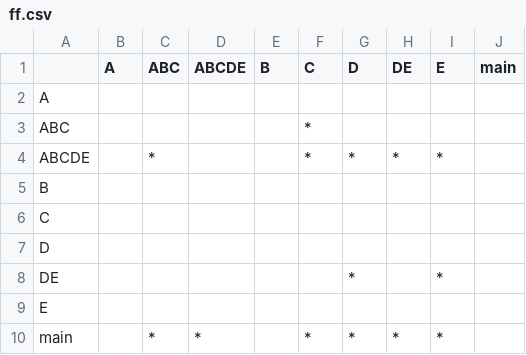
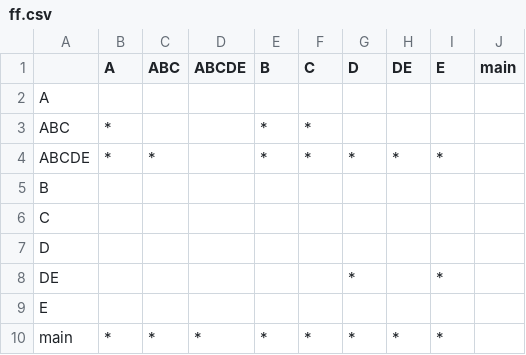
Before and after one commit to Arch1n/CS6001L-Homework, a CSV file: ff.csv, drawn as a sheet.

```diff
--- a/ff.csv
+++ b/ff.csv
@@ -2,4 +2,4 @@
 A, , , , , , , , , ,
-ABC, , , , ,*, , , , ,
-ABCDE, ,*, , ,*,*,*,*, ,
+ABC,*, , ,*,*, , , , ,
+ABCDE,*,*, ,*,*,*,*,*, ,
 B, , , , , , , , , ,
@@ -9,2 +9,2 @@ DE, , , , , ,*, ,*, ,
 E, , , , , , , , , ,
-main, ,*,*, ,*,*,*,*, ,
+main,*,*,*,*,*,*,*,*, ,
```
Also changed, not shown: ft.csv, 4 other files.
